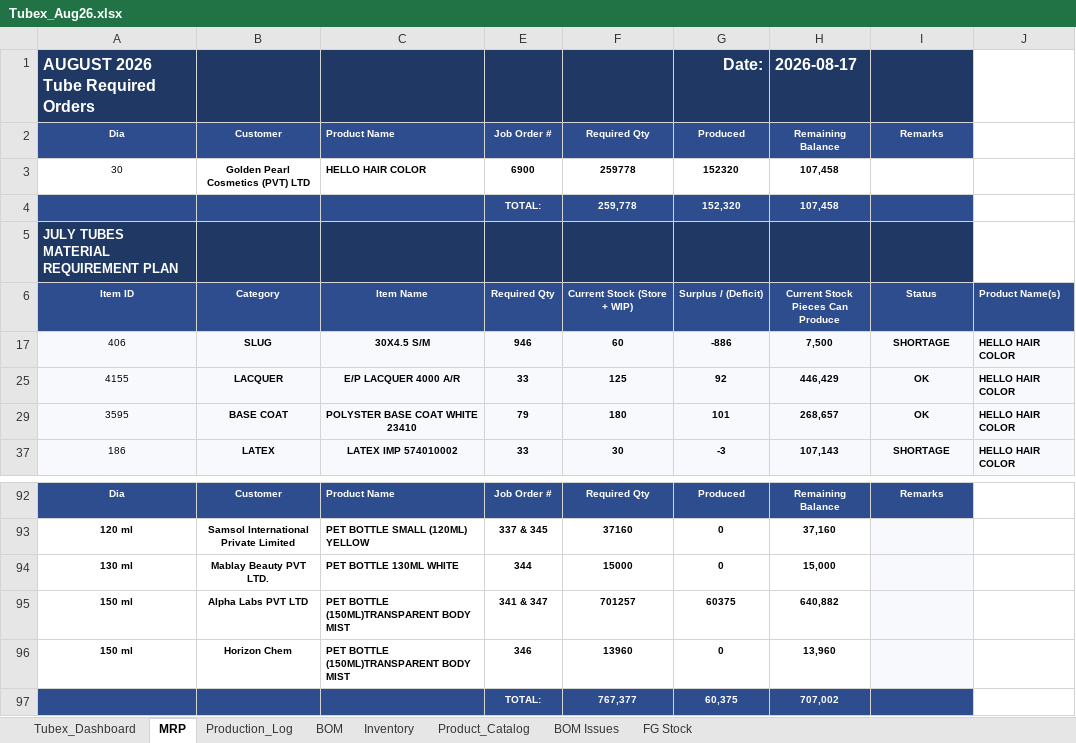
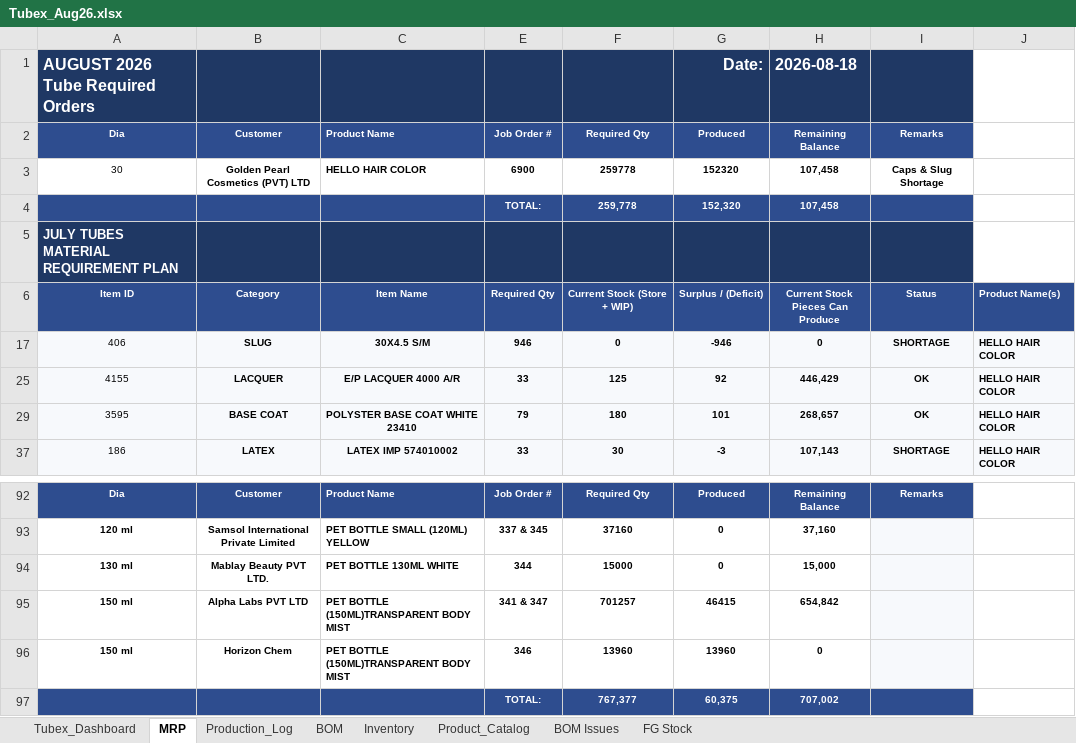
Before and after one commit to ckndr/alpha-containers, an Excel workbook: Tubex_Aug26.xlsx, sheet MRP, drawn as a sheet; only a part is shown, gaps mark what is left out; values as stored, in another font and other column widths than the file's, no borders; conditional formats not drawn; the diff names each change by its address in the sheet, - before the commit and + after, or states it on an @@ line.

```diff
--- a/Tubex_Aug26.xlsx (sheet MRP)
+++ b/Tubex_Aug26.xlsx (sheet MRP)
-H1: 2026-08-17
+H1: 2026-08-18
-I3: (empty)
+I3: Caps & Slug Shortage
-F17: 60
+F17: 0
-G17: -886
+G17: -946
-H17: 7,500
+H17: 0
-G95: 60375
+G95: 46415
-H95: 640,882
+H95: 654,842
-G96: 0
+G96: 13960
-H96: 13,960
+H96: 0
```
Also changed, not shown: sheet Tubex_Dashboard, sheet Production_Log, sheet Inventory, hidden cells, 5 other files.
